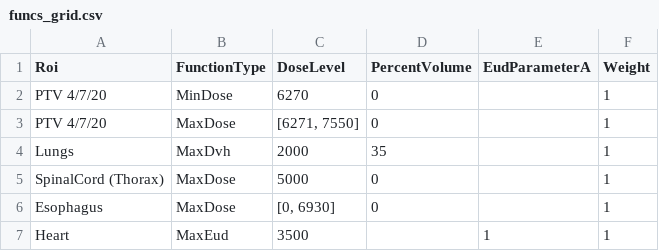
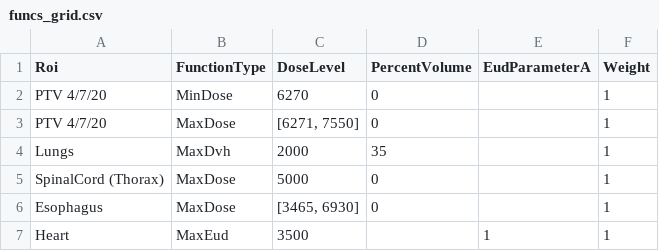
Before and after one commit to kels271828/RayBay, a CSV file: results/patient2/funcs_grid.csv, drawn as a sheet.

Commit message:
fixed sample issues and added results

```diff
--- a/results/patient2/funcs_grid.csv
+++ b/results/patient2/funcs_grid.csv
@@ -5,3 +5,3 @@ Lungs,MaxDvh,2000,35,,1
 SpinalCord (Thorax),MaxDose,5000,0,,1
-Esophagus,MaxDose,"[0, 6930]",0,,1
+Esophagus,MaxDose,"[3465, 6930]",0,,1
 Heart,MaxEud,3500,,1,1
```
Also changed, not shown: 4 other files.
